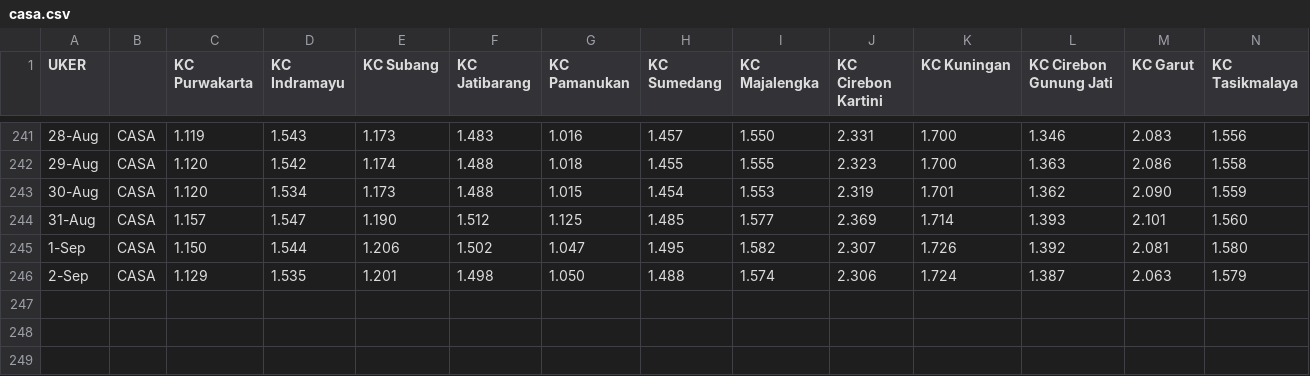
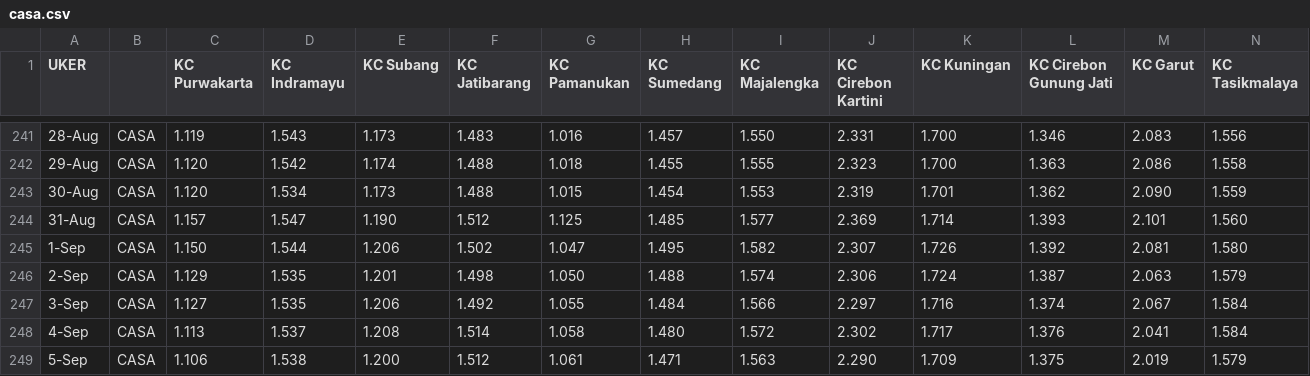
Before and after one commit to alganii14/grafik, a CSV file: csv konsol/casa.csv, drawn as a sheet; only a part is shown, gaps mark what is left out; rows hold the shown columns only; the diff names each change by its address in the sheet, - before the commit and + after, or states it on an @@ line.

```diff
--- a/csv konsol/casa.csv
+++ b/csv konsol/casa.csv
+row 247: 3-Sep | CASA | 1.127 | 1.535 | 1.206 | 1.492 | 1.055 | 1.484 | 1.566 | 2.297 | 1.716 | 1.374 | 2.067 | 1.584
+row 248: 4-Sep | CASA | 1.113 | 1.537 | 1.208 | 1.514 | 1.058 | 1.480 | 1.572 | 2.302 | 1.717 | 1.376 | 2.041 | 1.584
+row 249: 5-Sep | CASA | 1.106 | 1.538 | 1.200 | 1.512 | 1.061 | 1.471 | 1.563 | 2.290 | 1.709 | 1.375 | 2.019 | 1.579
```
Also changed, not shown: csv konsol/dpk.csv, csv mikro/casa.csv, 12 other files.
